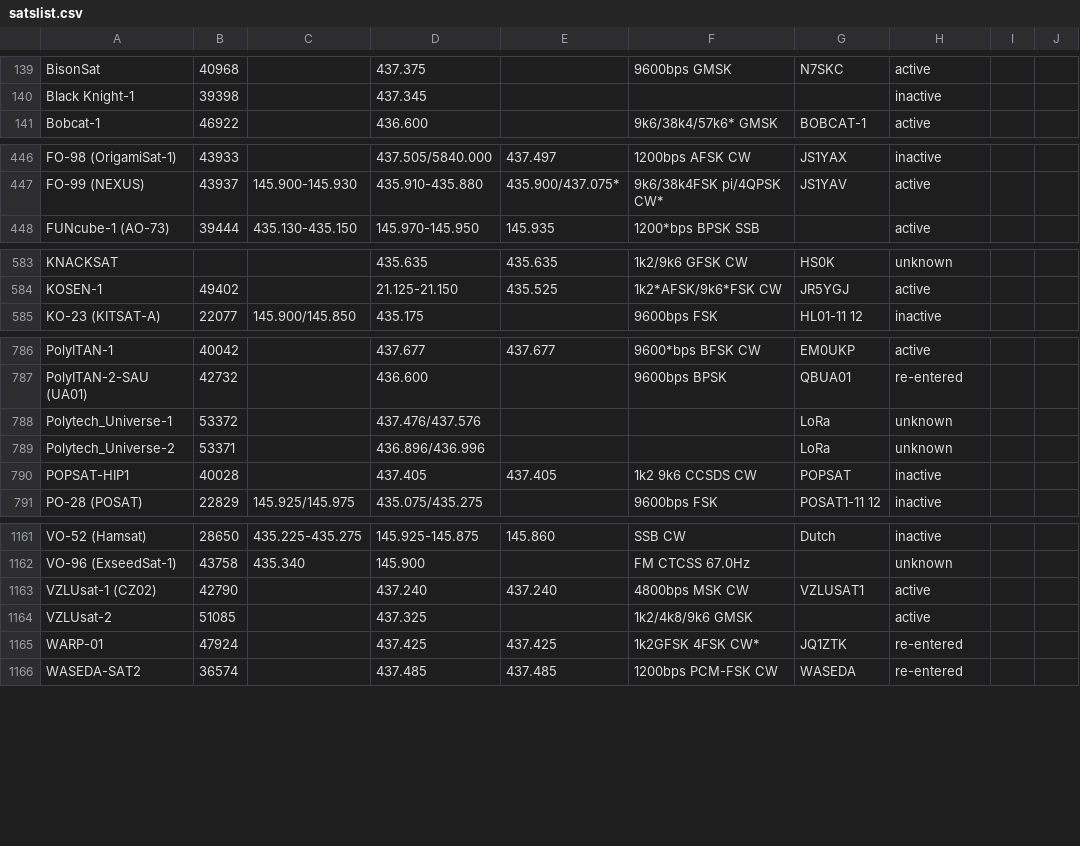
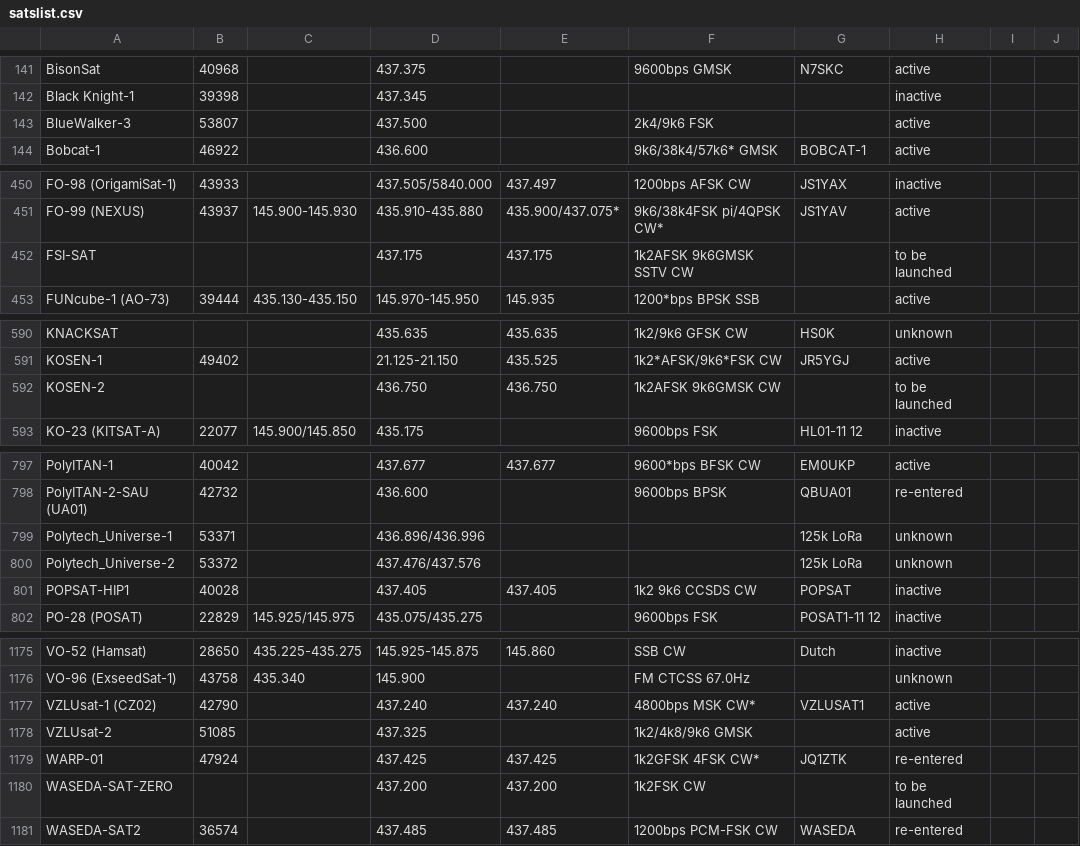
Before and after one commit to drzh/astro, a CSV file: satellite/satslist.csv, drawn as a sheet; only a part is shown, gaps mark what is left out; the diff covers the shown part only.

```diff
--- a/satellite/satslist.csv
+++ b/satellite/satslist.csv
@@ -140,2 +142,3 @@ BisonSat;40968;;437.375 ;;9600bps GMSK;N7SKC;active
 Black Knight-1;39398;;437.345 ;;;;inactive
+BlueWalker-3;53807;;437.500 ;;2k4/9k6 FSK;;active
 Bobcat-1;46922;;436.600 ;;9k6/38k4/57k6* GMSK;BOBCAT-1;active
@@ -447,2 +451,3 @@ FO-98 (OrigamiSat-1);43933;;437.505/5840.000;437.497;1200bps AFSK CW;JS1YAX;inac
 FO-99 (NEXUS);43937;145.900-145.930;435.910-435.880;435.900/437.075*;9k6/38k4FSK pi/4QPSK CW*;JS1YAV;active
+FSI-SAT;;;437.175 ;437.175 ;1k2AFSK 9k6GMSK SSTV CW;;to be launched
 FUNcube-1 (AO-73);39444;435.130-435.150;145.970-145.950;145.935 ;1200*bps BPSK SSB;;active
@@ -584,2 +591,3 @@ KNACKSAT;;;435.635 ;435.635 ;1k2/9k6 GFSK CW;HS0K;unknown
 KOSEN-1;49402;;21.125-21.150;435.525 ;1k2*AFSK/9k6*FSK CW;JR5YGJ;active
+KOSEN-2;;;436.750 ;436.750 ;1k2AFSK 9k6GMSK CW;;to be launched
 KO-23 (KITSAT-A);22077;145.900/145.850;435.175 ;;9600bps FSK;HL01-11 12;inactive
@@ -787,4 +798,4 @@ PolyITAN-1;40042;;437.677 ;437.677 ;9600*bps BFSK CW;EM0UKP;active
 PolyITAN-2-SAU (UA01);42732;;436.600 ;;9600bps BPSK;QBUA01;re-entered
-Polytech_Universe-1;53372;;437.476/437.576;;;LoRa;unknown
-Polytech_Universe-2;53371;;436.896/436.996;;;LoRa;unknown
+Polytech_Universe-1;53371;;436.896/436.996;;;125k LoRa;unknown
+Polytech_Universe-2;53372;;437.476/437.576;;;125k LoRa;unknown
 POPSAT-HIP1;40028;;437.405 ;437.405 ;1k2 9k6 CCSDS CW;POPSAT;inactive
@@ -1162,5 +1176,6 @@ VO-52 (Hamsat);28650;435.225-435.275;145.925-145.875;145.860 ;SSB CW;Dutch;inact
 VO-96 (ExseedSat-1);43758;435.340 ;145.900 ;;FM CTCSS 67.0Hz;;unknown
-VZLUsat-1 (CZ02);42790;;437.240 ;437.240 ;4800bps MSK CW;VZLUSAT1;active
+VZLUsat-1 (CZ02);42790;;437.240 ;437.240 ;4800bps MSK CW*;VZLUSAT1;active
 VZLUsat-2;51085;;437.325 ;;1k2/4k8/9k6 GMSK;;active
 WARP-01;47924;;437.425 ;437.425 ;1k2GFSK 4FSK CW*;JQ1ZTK;re-entered
+WASEDA-SAT-ZERO;;;437.200 ;437.200 ;1k2FSK CW;;to be launched
 WASEDA-SAT2;36574;;437.485 ;437.485 ;1200bps PCM-FSK CW;WASEDA;re-entered
```
Also changed, not shown: 11 added rows and 16 edited cells elsewhere in this file, 1 other file.
